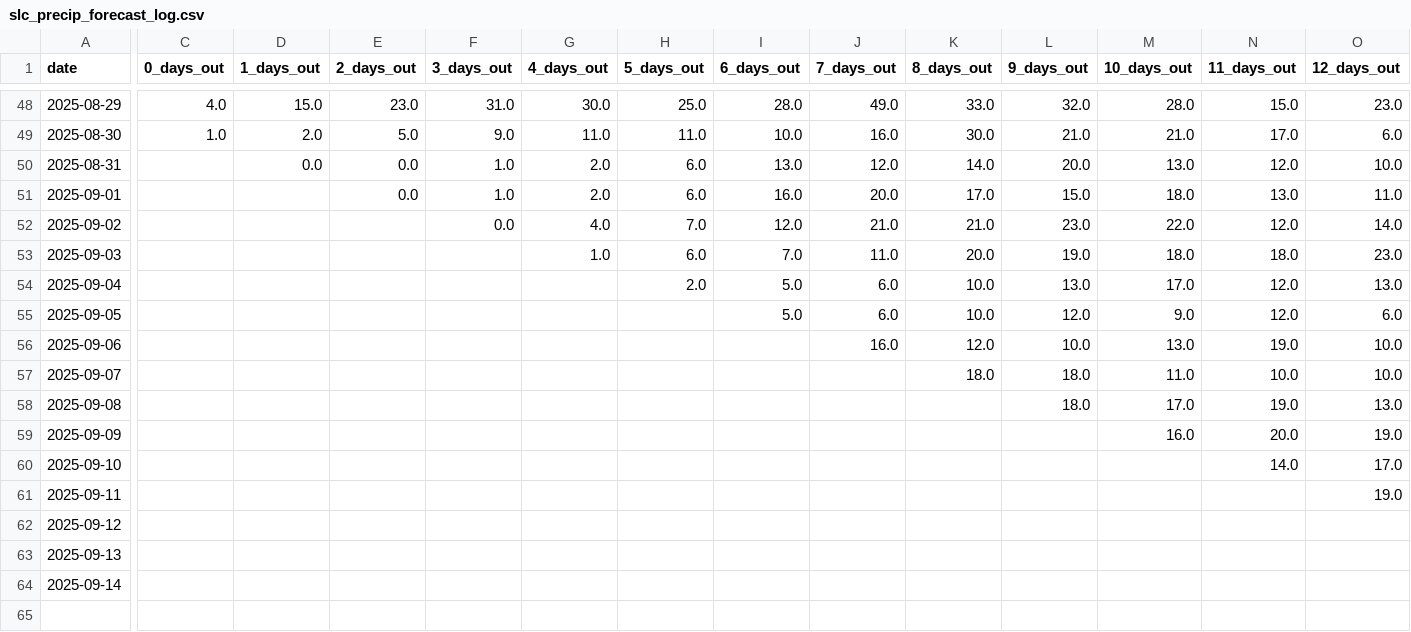
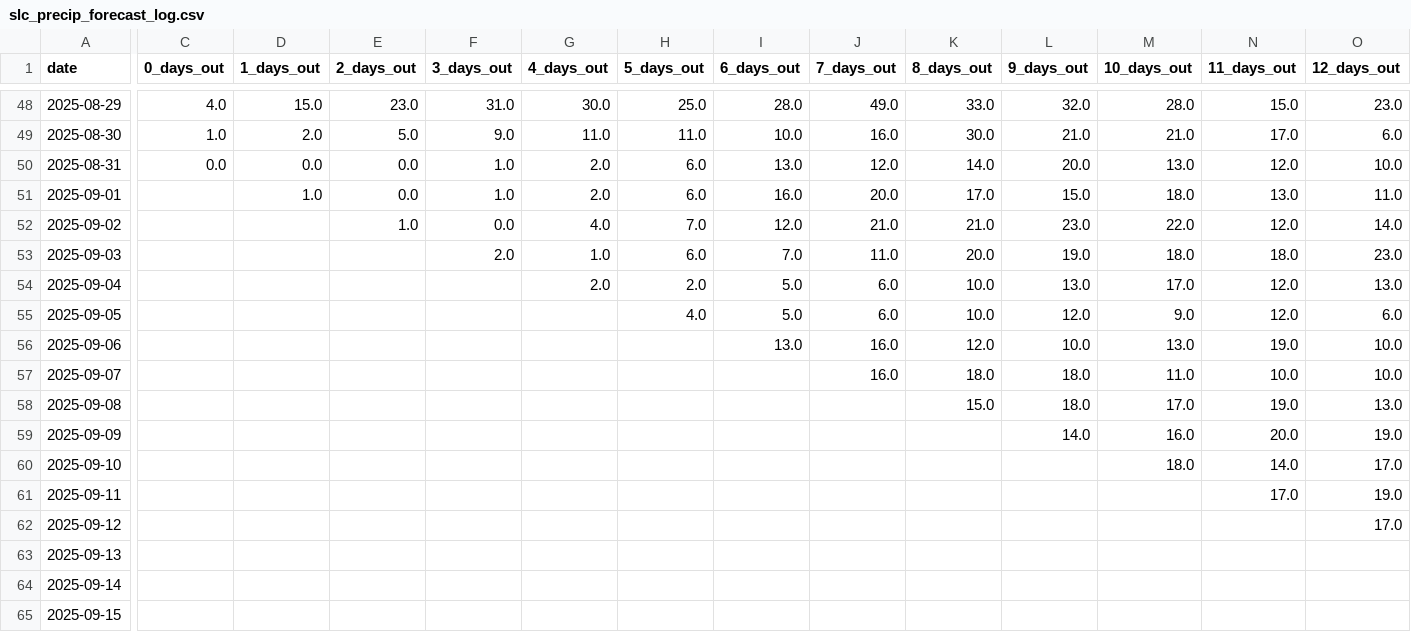
Before and after one commit to leandergo/forecast_tracker, a CSV file: slc_precip_forecast_log.csv, drawn as a sheet; only a part is shown, gaps mark what is left out; rows hold the shown columns only; the diff covers the shown part only; the diff names each change by its address in the sheet, - before the commit and + after, or states it on an @@ line.

```diff
--- a/slc_precip_forecast_log.csv
+++ b/slc_precip_forecast_log.csv
-C50 (0_days_out): (empty)
+C50 (0_days_out): 0.0
-D51 (1_days_out): (empty)
+D51 (1_days_out): 1.0
-E52 (2_days_out): (empty)
+E52 (2_days_out): 1.0
-F53 (3_days_out): (empty)
+F53 (3_days_out): 2.0
-G54 (4_days_out): (empty)
+G54 (4_days_out): 2.0
-H55 (5_days_out): (empty)
+H55 (5_days_out): 4.0
-I56 (6_days_out): (empty)
+I56 (6_days_out): 13.0
-J57 (7_days_out): (empty)
+J57 (7_days_out): 16.0
-K58 (8_days_out): (empty)
+K58 (8_days_out): 15.0
-L59 (9_days_out): (empty)
+L59 (9_days_out): 14.0
-M60 (10_days_out): (empty)
+M60 (10_days_out): 18.0
-N61 (11_days_out): (empty)
+N61 (11_days_out): 17.0
-O62 (12_days_out): (empty)
+O62 (12_days_out): 17.0
+row 65: 2025-09-15
```
Also changed, not shown: 2 edited cells elsewhere in this file, boston_precip_forecast_log.csv, seattle_precip_forecast_log.csv.
